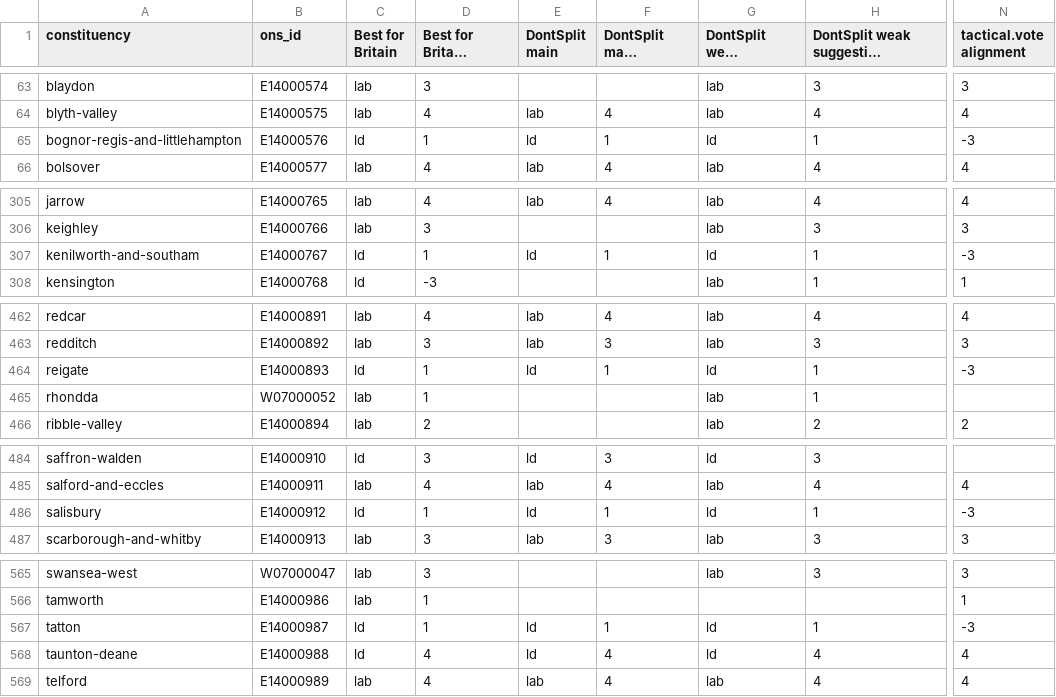
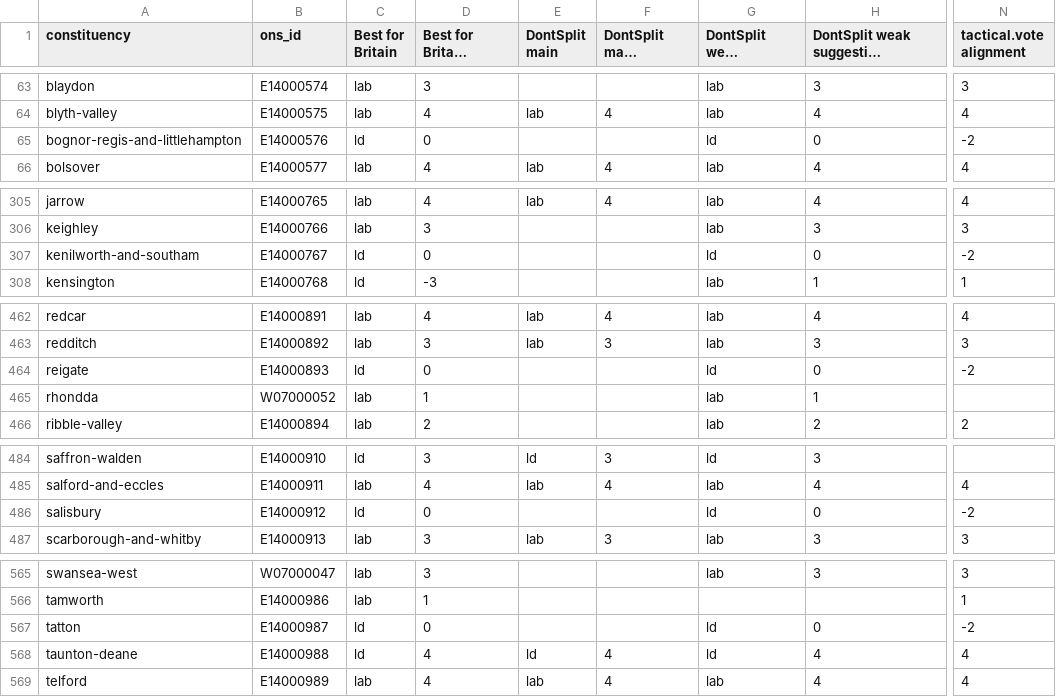
Before and after one commit to h2g2bob/dontsplittheremainvote, a CSV file: generated/other_sites.csv, drawn as a sheet; only a part is shown, gaps mark what is left out; long unchanged cells end in …; the diff covers the shown part only; the diff names each change by its address in the sheet, - before the commit and + after, or states it on an @@ line.

```diff
--- a/generated/other_sites.csv
+++ b/generated/other_sites.csv
-D65 (Best for Britain alignment): 1
+D65 (Best for Britain alignment): 0
-E65 (DontSplit main): ld
+E65 (DontSplit main): (empty)
-F65 (DontSplit main alignment): 1
+F65 (DontSplit main alignment): (empty)
-H65: 1
+H65: 0
-N65 (tactical.vote alignment): -3
+N65 (tactical.vote alignment): -2
-D307 (Best for Britain alignment): 1
+D307 (Best for Britain alignment): 0
-E307 (DontSplit main): ld
+E307 (DontSplit main): (empty)
-F307 (DontSplit main alignment): 1
+F307 (DontSplit main alignment): (empty)
-H307: 1
+H307: 0
-N307 (tactical.vote alignment): -3
+N307 (tactical.vote alignment): -2
-D464 (Best for Britain alignment): 1
+D464 (Best for Britain alignment): 0
-E464 (DontSplit main): ld
+E464 (DontSplit main): (empty)
-F464 (DontSplit main alignment): 1
+F464 (DontSplit main alignment): (empty)
-H464: 1
+H464: 0
-N464 (tactical.vote alignment): -3
+N464 (tactical.vote alignment): -2
-D486 (Best for Britain alignment): 1
+D486 (Best for Britain alignment): 0
-E486 (DontSplit main): ld
+E486 (DontSplit main): (empty)
-F486 (DontSplit main alignment): 1
+F486 (DontSplit main alignment): (empty)
-H486: 1
+H486: 0
-N486 (tactical.vote alignment): -3
+N486 (tactical.vote alignment): -2
-D567 (Best for Britain alignment): 1
+D567 (Best for Britain alignment): 0
-E567 (DontSplit main): ld
+E567 (DontSplit main): (empty)
-F567 (DontSplit main alignment): 1
+F567 (DontSplit main alignment): (empty)
-H567: 1
+H567: 0
-N567 (tactical.vote alignment): -3
+N567 (tactical.vote alignment): -2
```
Also changed, not shown: 59 edited cells elsewhere in this file, 5 other files.
